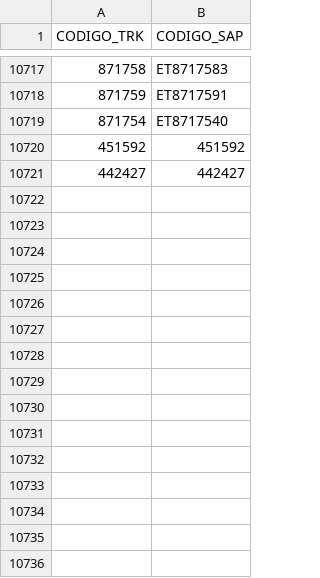
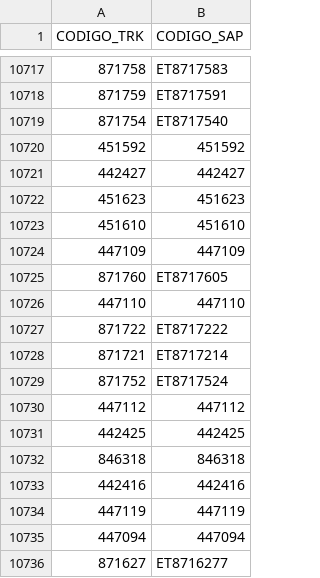
Before and after one commit to ebcgon10/sistema-revision-venta, a CSV file: bbdd_codigos.csv, drawn as a sheet; only a part is shown, gaps mark what is left out.

Commit message:
Update bbdd_codigos.csv

```diff
--- a/bbdd_codigos.csv
+++ b/bbdd_codigos.csv
@@ -10721 +10721,16 @@ CODIGO_TRK,CODIGO_SAP
 442427,442427
+451623,451623
+451610,451610
+447109,447109
+871760,ET8717605
+447110,447110
+871722,ET8717222
+871721,ET8717214
+871752,ET8717524
+447112,447112
+442425,442425
+846318,846318
+442416,442416
+447119,447119
+447094,447094
+871627,ET8716277
```
